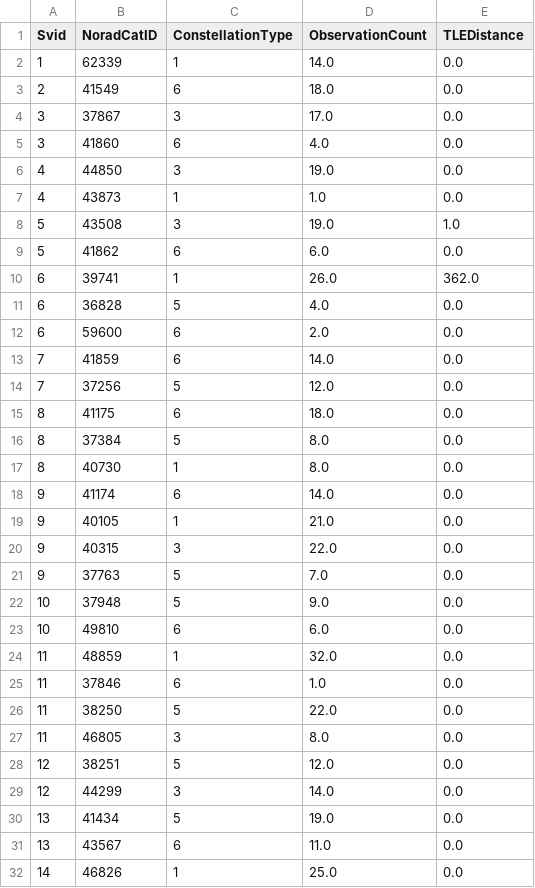
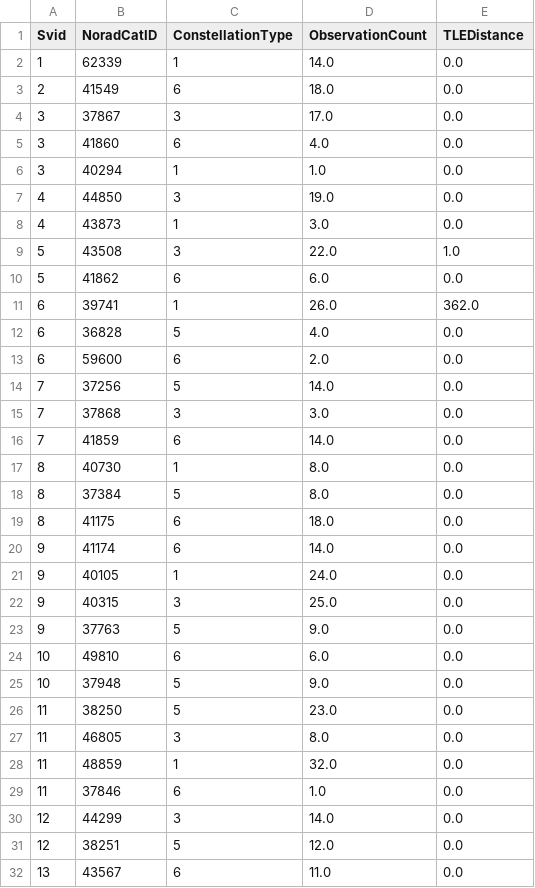
Before and after one commit to evgeniyarbatov/gnss, a CSV file: logs/verified.csv, drawn as a sheet; only a part is shown; the shorter side is filled out with more unchanged rows; the diff covers the shown part only.

```diff
--- a/logs/verified.csv
+++ b/logs/verified.csv
@@ -5,5 +5,6 @@ Svid,NoradCatID,ConstellationType,ObservationCount,TLEDistance
 3,41860,6,4.0,0.0
+3,40294,1,1.0,0.0
 4,44850,3,19.0,0.0
-4,43873,1,1.0,0.0
-5,43508,3,19.0,1.0
+4,43873,1,3.0,0.0
+5,43508,3,22.0,1.0
 5,41862,6,6.0,0.0
@@ -12,20 +13,20 @@ Svid,NoradCatID,ConstellationType,ObservationCount,TLEDistance
 6,59600,6,2.0,0.0
+7,37256,5,14.0,0.0
+7,37868,3,3.0,0.0
 7,41859,6,14.0,0.0
-7,37256,5,12.0,0.0
+8,40730,1,8.0,0.0
+8,37384,5,8.0,0.0
 8,41175,6,18.0,0.0
-8,37384,5,8.0,0.0
-8,40730,1,8.0,0.0
 9,41174,6,14.0,0.0
-9,40105,1,21.0,0.0
-9,40315,3,22.0,0.0
-9,37763,5,7.0,0.0
+9,40105,1,24.0,0.0
+9,40315,3,25.0,0.0
+9,37763,5,9.0,0.0
+10,49810,6,6.0,0.0
 10,37948,5,9.0,0.0
-10,49810,6,6.0,0.0
+11,38250,5,23.0,0.0
+11,46805,3,8.0,0.0
 11,48859,1,32.0,0.0
 11,37846,6,1.0,0.0
-11,38250,5,22.0,0.0
-11,46805,3,8.0,0.0
+12,44299,3,14.0,0.0
 12,38251,5,12.0,0.0
-12,44299,3,14.0,0.0
-13,41434,5,19.0,0.0
 13,43567,6,11.0,0.0
```
Also changed, not shown: 10 added rows, 5 removed rows, 7 moved rows and 10 edited cells elsewhere in this file, kaggle/gnss.csv, logs/matched.csv, 3 other files.
